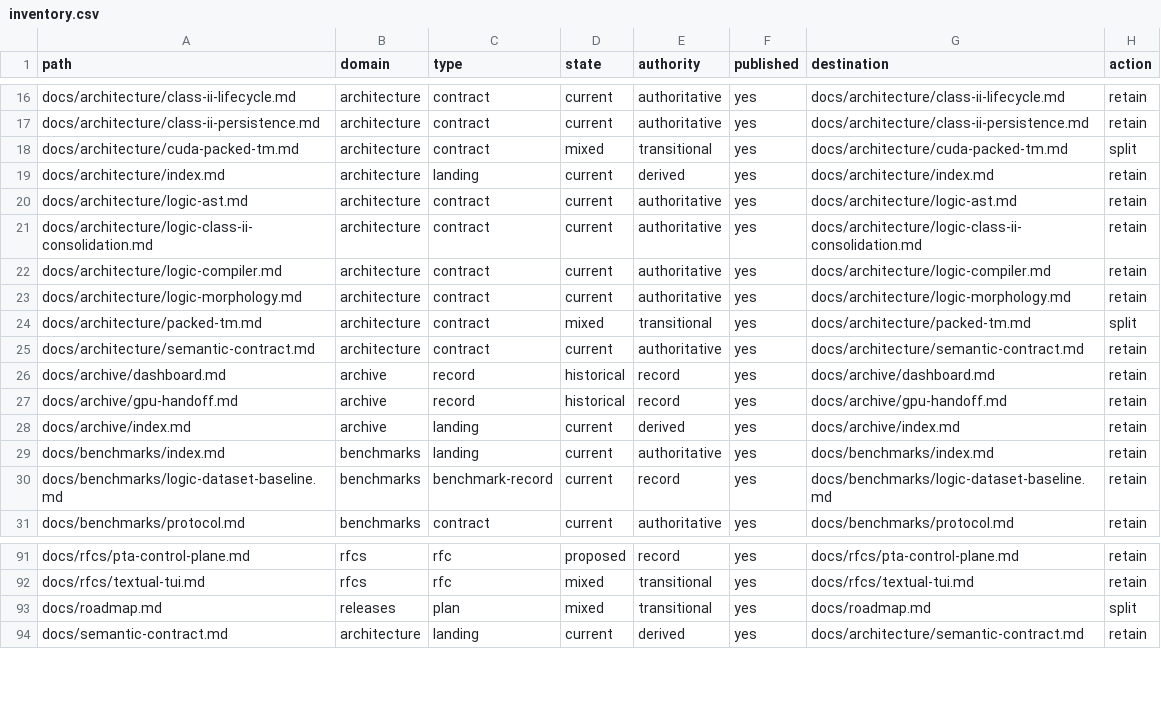
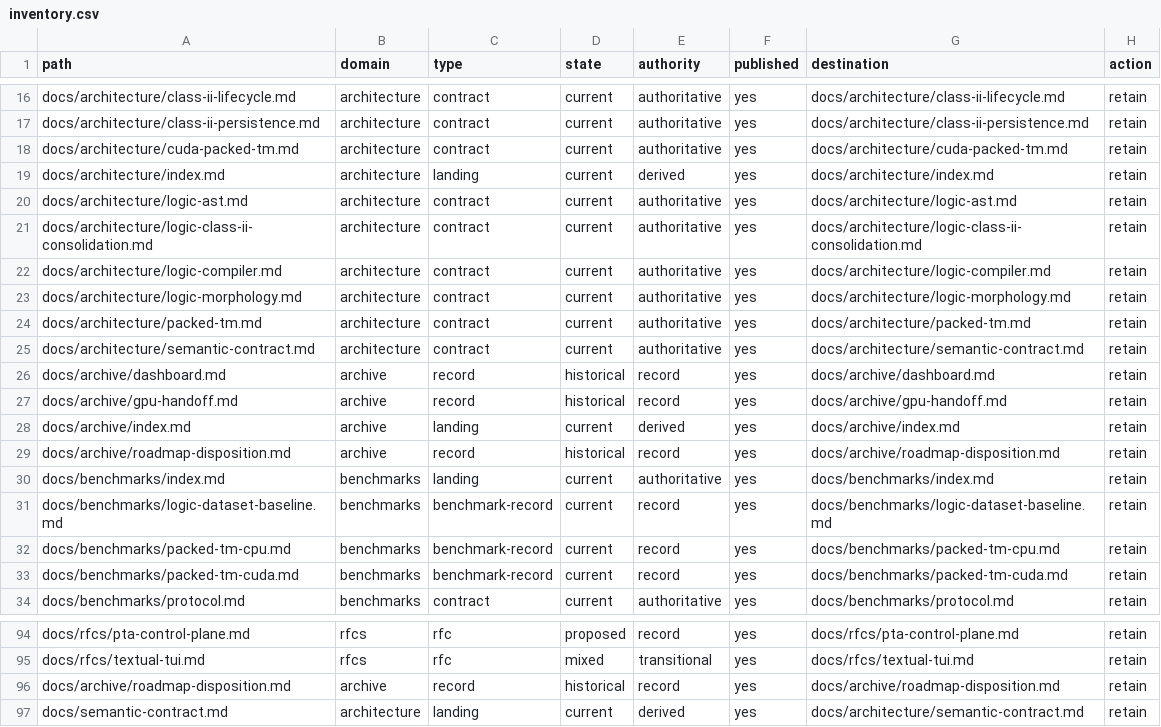
Before and after one commit to enigmatic-figure/PrologTsetlinMachine, a CSV file: docs/_meta/inventory.csv, drawn as a sheet; only a part is shown, gaps mark what is left out.

```diff
--- a/docs/_meta/inventory.csv
+++ b/docs/_meta/inventory.csv
@@ -17,3 +17,3 @@ docs/architecture/class-ii-lifecycle.md,architecture,contract,current,authoritat
 docs/architecture/class-ii-persistence.md,architecture,contract,current,authoritative,yes,docs/architecture/class-ii-persistence.md,retain
-docs/architecture/cuda-packed-tm.md,architecture,contract,mixed,transitional,yes,docs/architecture/cuda-packed-tm.md,split
+docs/architecture/cuda-packed-tm.md,architecture,contract,current,authoritative,yes,docs/architecture/cuda-packed-tm.md,retain
 docs/architecture/index.md,architecture,landing,current,derived,yes,docs/architecture/index.md,retain
@@ -23,3 +23,3 @@ docs/architecture/logic-compiler.md,architecture,contract,current,authoritative,
 docs/architecture/logic-morphology.md,architecture,contract,current,authoritative,yes,docs/architecture/logic-morphology.md,retain
-docs/architecture/packed-tm.md,architecture,contract,mixed,transitional,yes,docs/architecture/packed-tm.md,split
+docs/architecture/packed-tm.md,architecture,contract,current,authoritative,yes,docs/architecture/packed-tm.md,retain
 docs/architecture/semantic-contract.md,architecture,contract,current,authoritative,yes,docs/architecture/semantic-contract.md,retain
@@ -28,4 +28,7 @@ docs/archive/gpu-handoff.md,archive,record,historical,record,yes,docs/archive/gp
 docs/archive/index.md,archive,landing,current,derived,yes,docs/archive/index.md,retain
+docs/archive/roadmap-disposition.md,archive,record,historical,record,yes,docs/archive/roadmap-disposition.md,retain
 docs/benchmarks/index.md,benchmarks,landing,current,authoritative,yes,docs/benchmarks/index.md,retain
 docs/benchmarks/logic-dataset-baseline.md,benchmarks,benchmark-record,current,record,yes,docs/benchmarks/logic-dataset-baseline.md,retain
+docs/benchmarks/packed-tm-cpu.md,benchmarks,benchmark-record,current,record,yes,docs/benchmarks/packed-tm-cpu.md,retain
+docs/benchmarks/packed-tm-cuda.md,benchmarks,benchmark-record,current,record,yes,docs/benchmarks/packed-tm-cuda.md,retain
 docs/benchmarks/protocol.md,benchmarks,contract,current,authoritative,yes,docs/benchmarks/protocol.md,retain
@@ -92,3 +95,3 @@ docs/rfcs/pta-control-plane.md,rfcs,rfc,proposed,record,yes,docs/rfcs/pta-contro
 docs/rfcs/textual-tui.md,rfcs,rfc,mixed,transitional,yes,docs/rfcs/textual-tui.md,retain
-docs/roadmap.md,releases,plan,mixed,transitional,yes,docs/roadmap.md,split
+docs/archive/roadmap-disposition.md,archive,record,historical,record,yes,docs/archive/roadmap-disposition.md,retain
 docs/semantic-contract.md,architecture,landing,current,derived,yes,docs/architecture/semantic-contract.md,retain
```
Also changed, not shown: 3 other files.
